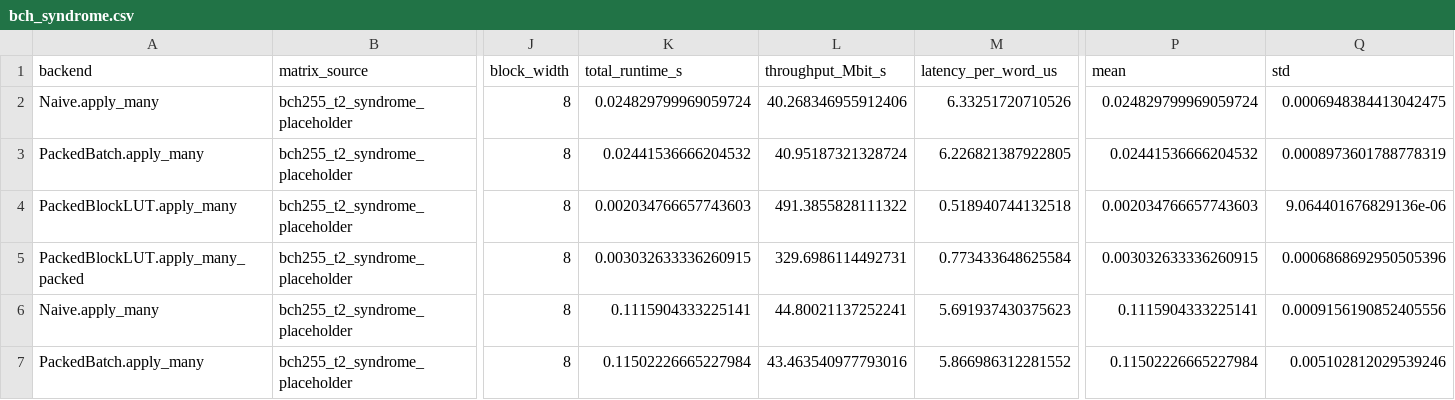
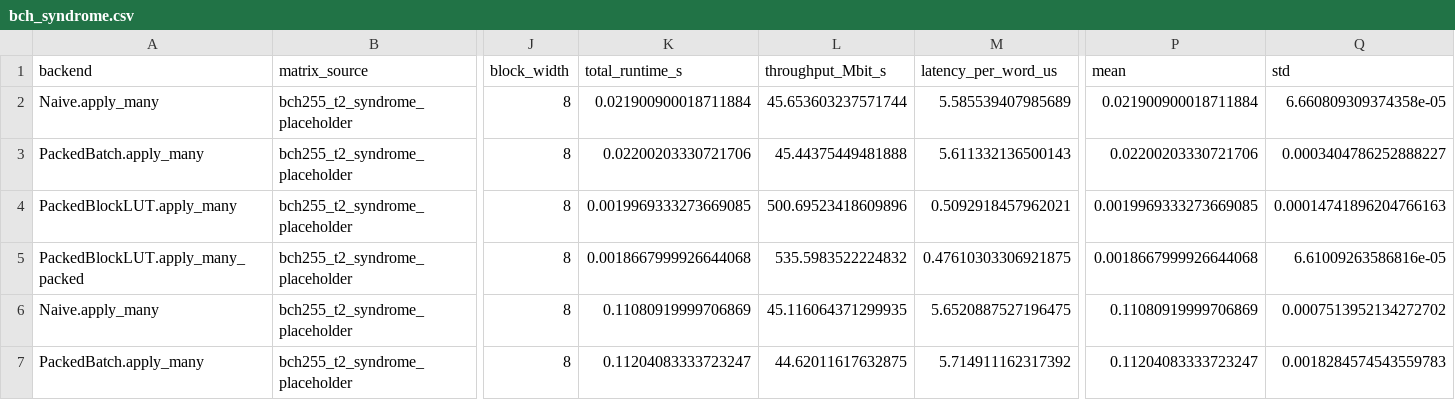
Before and after one commit to Lingxin-Zhang/l121343564uzzllxx, a CSV file: results/raw/bch_syndrome.csv, drawn as a sheet; only a part is shown, gaps mark what is left out; the diff covers the shown part only; the diff names each change by its address in the sheet, - before the commit and + after, or states it on an @@ line.

```diff
--- a/results/raw/bch_syndrome.csv
+++ b/results/raw/bch_syndrome.csv
-K2 (total_runtime_s): 0.024829799969059724
+K2 (total_runtime_s): 0.021900900018711884
-L2 (throughput_Mbit_s): 40.268346955912406
+L2 (throughput_Mbit_s): 45.653603237571744
-M2 (latency_per_word_us): 6.33251720710526
+M2 (latency_per_word_us): 5.585539407985689
-P2 (mean): 0.024829799969059724
+P2 (mean): 0.021900900018711884
-Q2 (std): 0.0006948384413042475
+Q2 (std): 6.660809309374358e-05
-K3 (total_runtime_s): 0.02441536666204532
+K3 (total_runtime_s): 0.02200203330721706
-L3 (throughput_Mbit_s): 40.95187321328724
+L3 (throughput_Mbit_s): 45.44375449481888
-M3 (latency_per_word_us): 6.226821387922805
+M3 (latency_per_word_us): 5.611332136500143
-P3 (mean): 0.02441536666204532
+P3 (mean): 0.02200203330721706
-Q3 (std): 0.0008973601788778319
+Q3 (std): 0.0003404786252888227
-K4 (total_runtime_s): 0.002034766657743603
+K4 (total_runtime_s): 0.0019969333273669085
-L4 (throughput_Mbit_s): 491.3855828111322
+L4 (throughput_Mbit_s): 500.69523418609896
-M4 (latency_per_word_us): 0.518940744132518
+M4 (latency_per_word_us): 0.5092918457962021
-P4 (mean): 0.002034766657743603
+P4 (mean): 0.0019969333273669085
-Q4 (std): 9.064401676829136e-06
+Q4 (std): 0.00014741896204766163
-K5 (total_runtime_s): 0.003032633336260915
+K5 (total_runtime_s): 0.0018667999926644068
-L5 (throughput_Mbit_s): 329.6986114492731
+L5 (throughput_Mbit_s): 535.5983522224832
-M5 (latency_per_word_us): 0.773433648625584
+M5 (latency_per_word_us): 0.47610303306921875
-P5 (mean): 0.003032633336260915
+P5 (mean): 0.0018667999926644068
-Q5 (std): 0.0006868692950505396
+Q5 (std): 6.61009263586816e-05
-K6 (total_runtime_s): 0.1115904333225141
+K6 (total_runtime_s): 0.11080919999706869
-L6 (throughput_Mbit_s): 44.80021137252241
+L6 (throughput_Mbit_s): 45.116064371299935
-M6 (latency_per_word_us): 5.691937430375623
+M6 (latency_per_word_us): 5.6520887527196475
-P6 (mean): 0.1115904333225141
+P6 (mean): 0.11080919999706869
-Q6 (std): 0.0009156190852405556
+Q6 (std): 0.0007513952134272702
-K7 (total_runtime_s): 0.11502226665227984
+K7 (total_runtime_s): 0.11204083333723247
-L7 (throughput_Mbit_s): 43.463540977793016
+L7 (throughput_Mbit_s): 44.62011617632875
-M7 (latency_per_word_us): 5.866986312281552
+M7 (latency_per_word_us): 5.714911162317392
-P7 (mean): 0.11502226665227984
+P7 (mean): 0.11204083333723247
-Q7 (std): 0.005102812029539246
+Q7 (std): 0.0018284574543559783
```
Also changed, not shown: 90 edited cells elsewhere in this file, results/raw/batch.csv, results/raw/block_width.csv, 17 other files.
